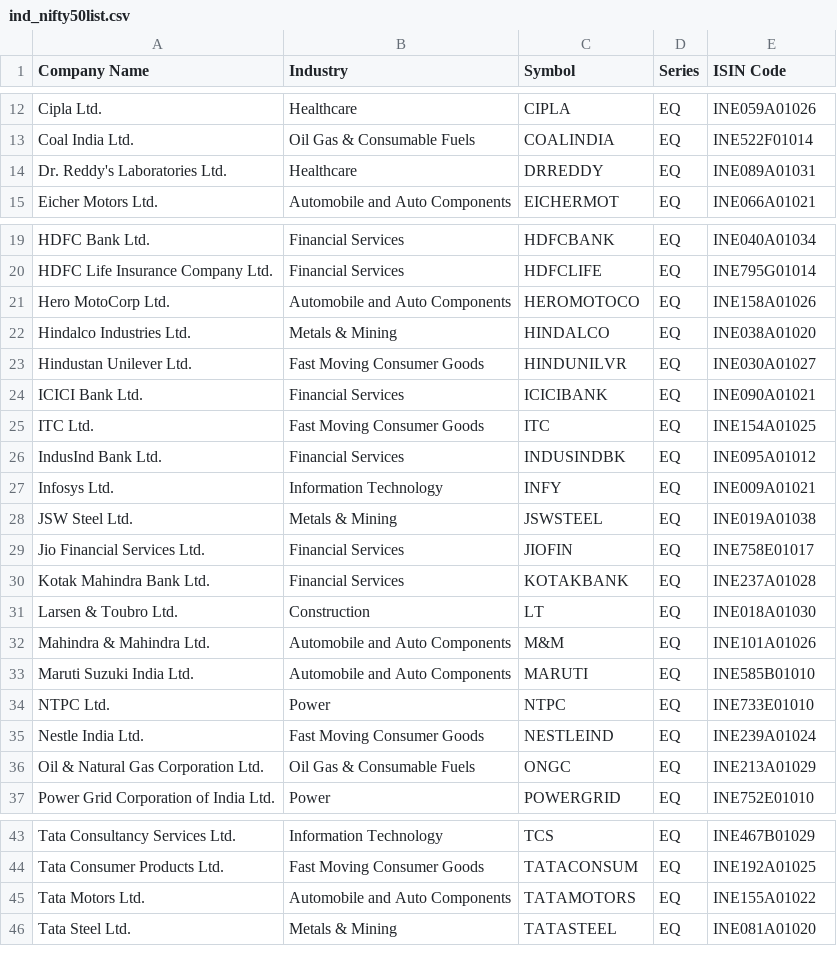
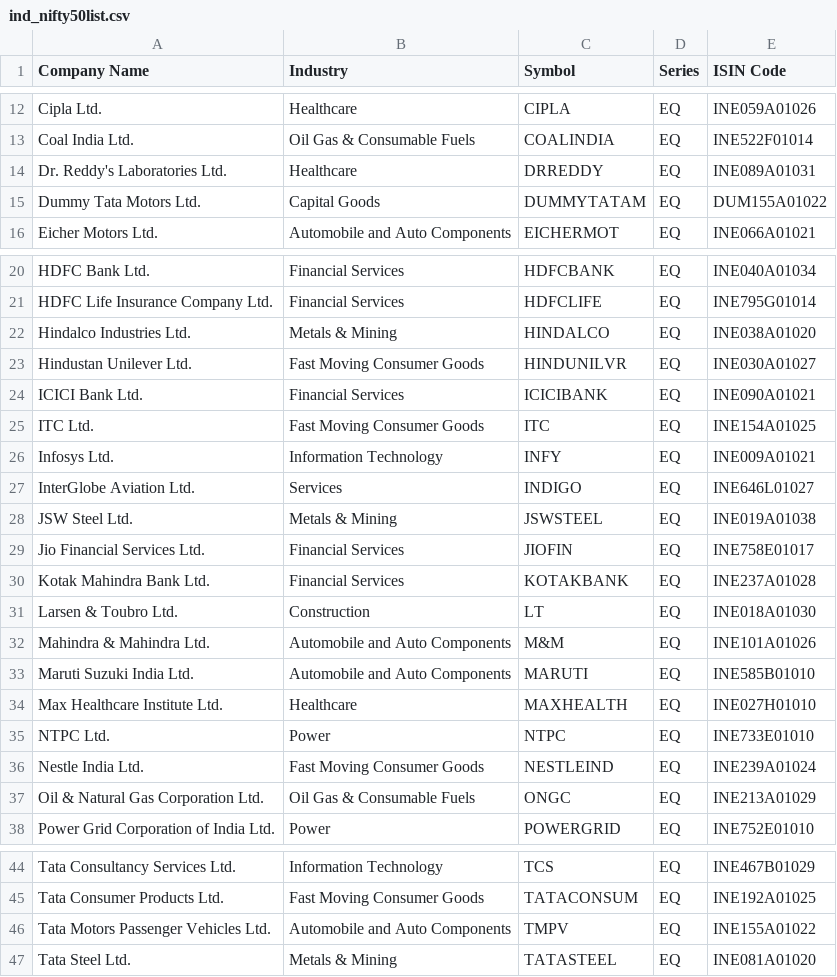
Before and after one commit to atPalash/stock-app, a CSV file: ind_nifty50list.csv, drawn as a sheet; only a part is shown, gaps mark what is left out.

Commit message:
Nifty50 updates

```diff
--- a/ind_nifty50list.csv
+++ b/ind_nifty50list.csv
@@ -14,2 +14,3 @@ Coal India Ltd.,Oil Gas & Consumable Fuels,COALINDIA,EQ,INE522F01014
 Dr. Reddy's Laboratories Ltd.,Healthcare,DRREDDY,EQ,INE089A01031
+Dummy Tata Motors Ltd.,Capital Goods,DUMMYTATAM,EQ,DUM155A01022
 Eicher Motors Ltd.,Automobile and Auto Components,EICHERMOT,EQ,INE066A01021
@@ -20,3 +21,2 @@ HDFC Bank Ltd.,Financial Services,HDFCBANK,EQ,INE040A01034
 HDFC Life Insurance Company Ltd.,Financial Services,HDFCLIFE,EQ,INE795G01014
-Hero MotoCorp Ltd.,Automobile and Auto Components,HEROMOTOCO,EQ,INE158A01026
 Hindalco Industries Ltd.,Metals & Mining,HINDALCO,EQ,INE038A01020
@@ -25,4 +25,4 @@ ICICI Bank Ltd.,Financial Services,ICICIBANK,EQ,INE090A01021
 ITC Ltd.,Fast Moving Consumer Goods,ITC,EQ,INE154A01025
-IndusInd Bank Ltd.,Financial Services,INDUSINDBK,EQ,INE095A01012
 Infosys Ltd.,Information Technology,INFY,EQ,INE009A01021
+InterGlobe Aviation Ltd.,Services,INDIGO,EQ,INE646L01027
 JSW Steel Ltd.,Metals & Mining,JSWSTEEL,EQ,INE019A01038
@@ -33,2 +33,3 @@ Mahindra & Mahindra Ltd.,Automobile and Auto Components,M&M,EQ,INE101A01026
 Maruti Suzuki India Ltd.,Automobile and Auto Components,MARUTI,EQ,INE585B01010
+Max Healthcare Institute Ltd.,Healthcare,MAXHEALTH,EQ,INE027H01010
 NTPC Ltd.,Power,NTPC,EQ,INE733E01010
@@ -44,3 +45,3 @@ Tata Consultancy Services Ltd.,Information Technology,TCS,EQ,INE467B01029
 Tata Consumer Products Ltd.,Fast Moving Consumer Goods,TATACONSUM,EQ,INE192A01025
-Tata Motors Ltd.,Automobile and Auto Components,TATAMOTORS,EQ,INE155A01022
+Tata Motors Passenger Vehicles Ltd.,Automobile and Auto Components,TMPV,EQ,INE155A01022
 Tata Steel Ltd.,Metals & Mining,TATASTEEL,EQ,INE081A01020
```
Also changed, not shown: 3 other files.
